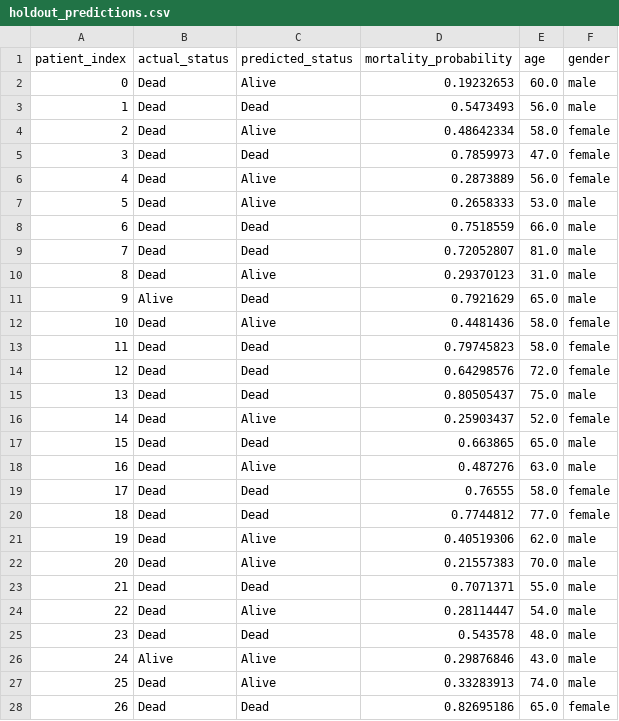
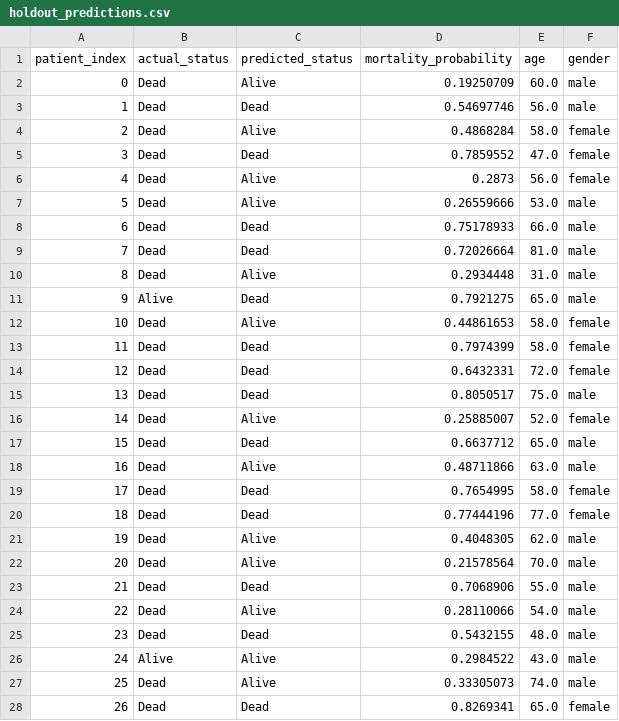
Before and after one commit to abishtakan/qubrain, a CSV file: backend/model_artifacts/holdout_predictions.csv, drawn as a sheet; only a part is shown; the diff covers the shown part only.

```diff
--- a/backend/model_artifacts/holdout_predictions.csv
+++ b/backend/model_artifacts/holdout_predictions.csv
@@ -1,28 +1,28 @@
 patient_index,actual_status,predicted_status,mortality_probability,age,gender
-0,Dead,Alive,0.19232653,60.0,male
-1,Dead,Dead,0.5473493,56.0,male
-2,Dead,Alive,0.48642334,58.0,female
-3,Dead,Dead,0.7859973,47.0,female
-4,Dead,Alive,0.2873889,56.0,female
-5,Dead,Alive,0.2658333,53.0,male
-6,Dead,Dead,0.7518559,66.0,male
-7,Dead,Dead,0.72052807,81.0,male
-8,Dead,Alive,0.29370123,31.0,male
-9,Alive,Dead,0.7921629,65.0,male
-10,Dead,Alive,0.4481436,58.0,female
-11,Dead,Dead,0.79745823,58.0,female
-12,Dead,Dead,0.64298576,72.0,female
-13,Dead,Dead,0.80505437,75.0,male
-14,Dead,Alive,0.25903437,52.0,female
-15,Dead,Dead,0.663865,65.0,male
-16,Dead,Alive,0.487276,63.0,male
-17,Dead,Dead,0.76555,58.0,female
-18,Dead,Dead,0.7744812,77.0,female
-19,Dead,Alive,0.40519306,62.0,male
-20,Dead,Alive,0.21557383,70.0,male
-21,Dead,Dead,0.7071371,55.0,male
-22,Dead,Alive,0.28114447,54.0,male
-23,Dead,Dead,0.543578,48.0,male
-24,Alive,Alive,0.29876846,43.0,male
-25,Dead,Alive,0.33283913,74.0,male
-26,Dead,Dead,0.82695186,65.0,female
+0,Dead,Alive,0.19250709,60.0,male
+1,Dead,Dead,0.54697746,56.0,male
+2,Dead,Alive,0.4868284,58.0,female
+3,Dead,Dead,0.7859552,47.0,female
+4,Dead,Alive,0.2873,56.0,female
+5,Dead,Alive,0.26559666,53.0,male
+6,Dead,Dead,0.75178933,66.0,male
+7,Dead,Dead,0.72026664,81.0,male
+8,Dead,Alive,0.2934448,31.0,male
+9,Alive,Dead,0.7921275,65.0,male
+10,Dead,Alive,0.44861653,58.0,female
+11,Dead,Dead,0.7974399,58.0,female
+12,Dead,Dead,0.6432331,72.0,female
+13,Dead,Dead,0.8050517,75.0,male
+14,Dead,Alive,0.25885007,52.0,female
+15,Dead,Dead,0.6637712,65.0,male
+16,Dead,Alive,0.48711866,63.0,male
+17,Dead,Dead,0.7654995,58.0,female
+18,Dead,Dead,0.77444196,77.0,female
+19,Dead,Alive,0.4048305,62.0,male
+20,Dead,Alive,0.21578564,70.0,male
+21,Dead,Dead,0.7068906,55.0,male
+22,Dead,Alive,0.28110066,54.0,male
+23,Dead,Dead,0.5432155,48.0,male
+24,Alive,Alive,0.2984522,43.0,male
+25,Dead,Alive,0.33305073,74.0,male
+26,Dead,Dead,0.8269341,65.0,female
```
Also changed, not shown: 50 edited cells elsewhere in this file, backend/model_artifacts/cv_results.csv, 25 other files.
